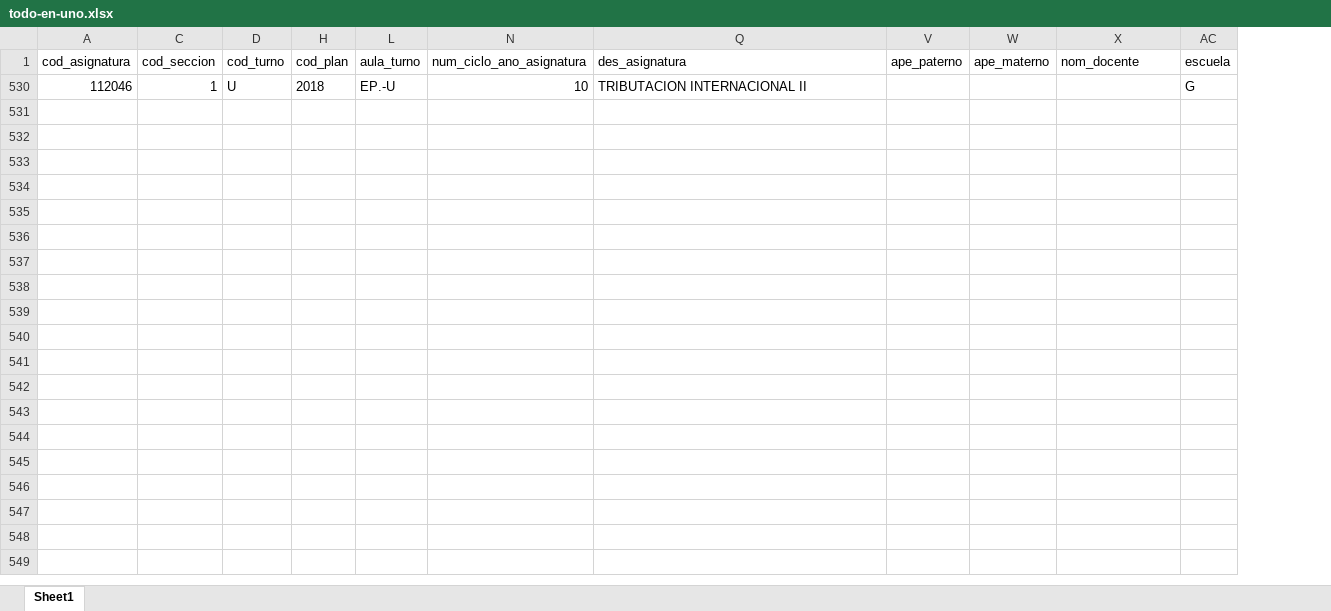
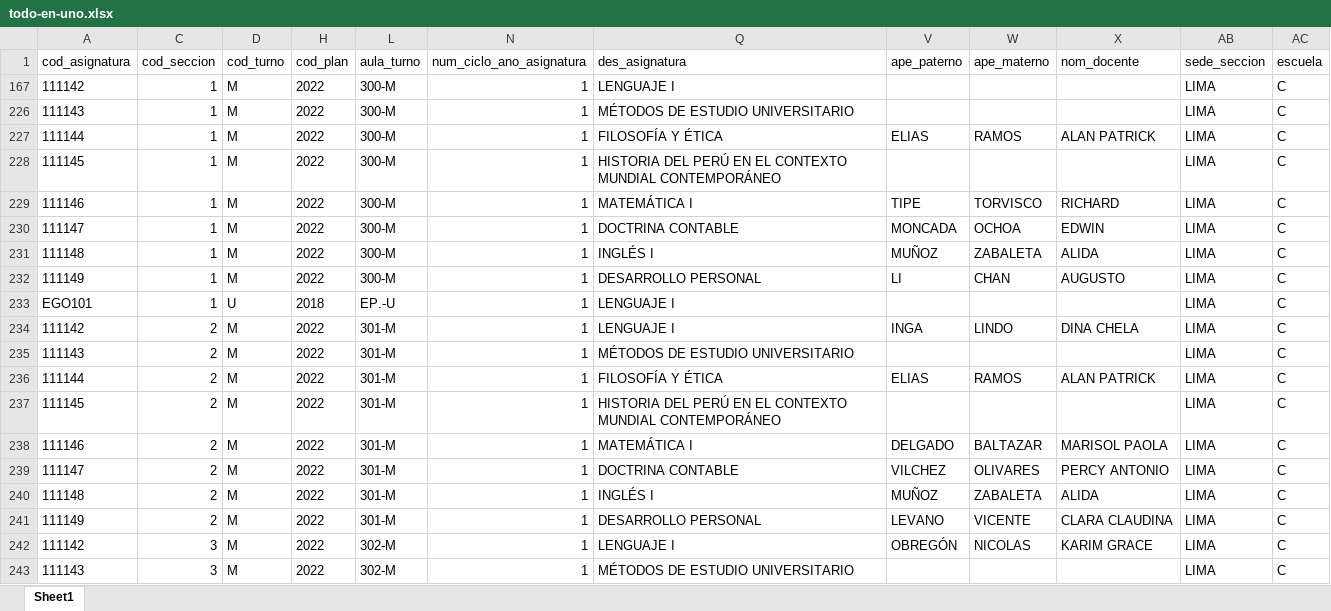
Before and after one commit to isaias-trujillo/fcc-horarios-y-matriculas-converter, an Excel workbook: data/sum/asignaturas programadas xlsx/todo-en-uno.xlsx, sheet Sheet1, drawn as a sheet; only a part is shown; values as stored, in another font and other column widths than the file's, no borders; table styles not drawn; addresses are those after the commit; the diff covers the shown part only; the diff names each change by its address in the sheet, - before the commit and + after, or states it on an @@ line.

```diff
--- a/data/sum/asignaturas programadas xlsx/todo-en-uno.xlsx (sheet Sheet1)
+++ b/data/sum/asignaturas programadas xlsx/todo-en-uno.xlsx (sheet Sheet1)
@@ column AB (sede_seccion) unhidden, row 233: LIMA @@
+row 167: 111142 | 1 | M | 2022 | 300-M | 1 | LENGUAJE I |  |  |  | LIMA | C
+row 226: 111143 | 1 | M | 2022 | 300-M | 1 | MÉTODOS DE ESTUDIO UNIVERSITARIO |  |  |  | LIMA | C
+row 227: 111144 | 1 | M | 2022 | 300-M | 1 | FILOSOFÍA Y ÉTICA | ELIAS | RAMOS | ALAN PATRICK | LIMA | C
+row 228: 111145 | 1 | M | 2022 | 300-M | 1 | HISTORIA DEL PERÚ EN EL CONTEXTO MUNDIAL CONTEMPORÁNEO |  |  |  | LIMA | C
+row 229: 111146 | 1 | M | 2022 | 300-M | 1 | MATEMÁTICA I | TIPE | TORVISCO | RICHARD | LIMA | C
+row 230: 111147 | 1 | M | 2022 | 300-M | 1 | DOCTRINA CONTABLE | MONCADA | OCHOA | EDWIN | LIMA | C
+row 231: 111148 | 1 | M | 2022 | 300-M | 1 | INGLÉS I | MUÑOZ | ZABALETA | ALIDA | LIMA | C
+row 232: 111149 | 1 | M | 2022 | 300-M | 1 | DESARROLLO PERSONAL | LI | CHAN | AUGUSTO | LIMA | C
-A233 (cod_asignatura): 112046
+A233 (cod_asignatura): EGO101
-N233 (num_ciclo_ano_asignatura): 10
+N233 (num_ciclo_ano_asignatura): 1
-Q233 (des_asignatura): TRIBUTACION INTERNACIONAL II
+Q233 (des_asignatura): LENGUAJE I
-AC233 (escuela): G
+AC233 (escuela): C
+row 234: 111142 | 2 | M | 2022 | 301-M | 1 | LENGUAJE I | INGA | LINDO | DINA CHELA | LIMA | C
+row 235: 111143 | 2 | M | 2022 | 301-M | 1 | MÉTODOS DE ESTUDIO UNIVERSITARIO |  |  |  | LIMA | C
+row 236: 111144 | 2 | M | 2022 | 301-M | 1 | FILOSOFÍA Y ÉTICA | ELIAS | RAMOS | ALAN PATRICK | LIMA | C
+row 237: 111145 | 2 | M | 2022 | 301-M | 1 | HISTORIA DEL PERÚ EN EL CONTEXTO MUNDIAL CONTEMPORÁNEO |  |  |  | LIMA | C
+row 238: 111146 | 2 | M | 2022 | 301-M | 1 | MATEMÁTICA I | DELGADO | BALTAZAR | MARISOL PAOLA | LIMA | C
+row 239: 111147 | 2 | M | 2022 | 301-M | 1 | DOCTRINA CONTABLE | VILCHEZ | OLIVARES | PERCY ANTONIO | LIMA | C
+row 240: 111148 | 2 | M | 2022 | 301-M | 1 | INGLÉS I | MUÑOZ | ZABALETA | ALIDA | LIMA | C
+row 241: 111149 | 2 | M | 2022 | 301-M | 1 | DESARROLLO PERSONAL | LEVANO | VICENTE | CLARA CLAUDINA | LIMA | C
+row 242: 111142 | 3 | M | 2022 | 302-M | 1 | LENGUAJE I | OBREGÓN | NICOLAS | KARIM GRACE | LIMA | C
+row 243: 111143 | 3 | M | 2022 | 302-M | 1 | MÉTODOS DE ESTUDIO UNIVERSITARIO |  |  |  | LIMA | C
```
Also changed, not shown: 70 added rows elsewhere in this sheet, data/horarios-de-nivelacion.xlsx, data/horarios-procesados-09-04.xlsx, 3 other files.
